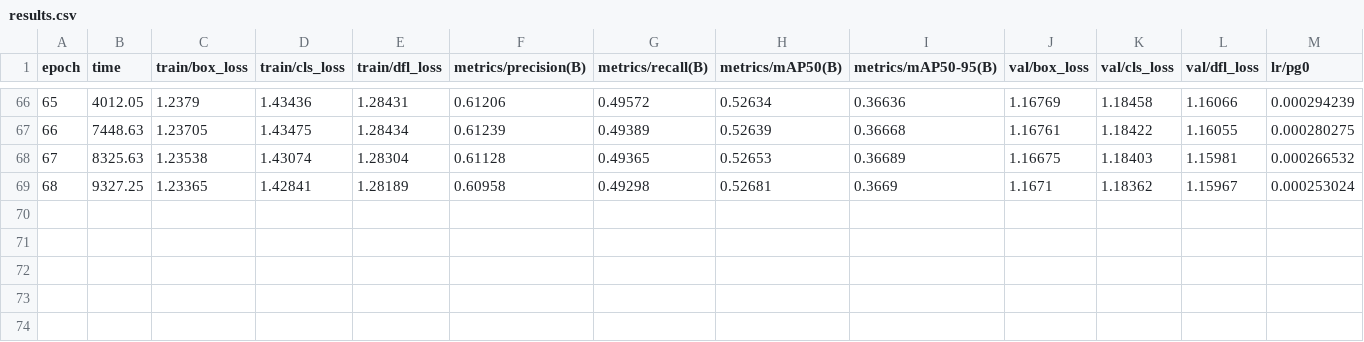
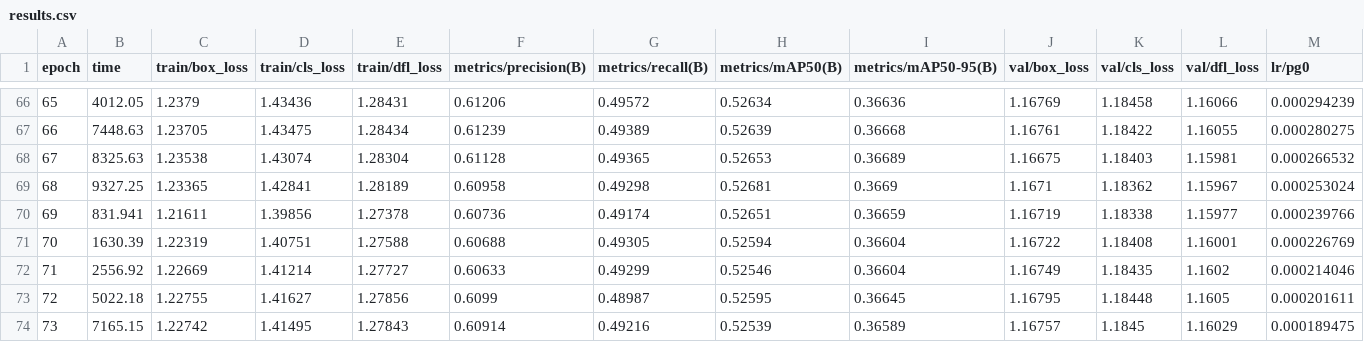
Before and after one commit to Celestial-GeekStarLord/NeuraLens-SmartGlass-Generalized-Training, a CSV file: runs/detect/train4/results.csv, drawn as a sheet; only a part is shown, gaps mark what is left out; rows hold the shown columns only; the diff names each change by its address in the sheet, - before the commit and + after, or states it on an @@ line.

Commit message:
train 70

```diff
--- a/runs/detect/train4/results.csv
+++ b/runs/detect/train4/results.csv
+row 70: 69 | 831.941 | 1.21611 | 1.39856 | 1.27378 | 0.60736 | 0.49174 | 0.52651 | 0.36659 | 1.16719 | 1.18338 | 1.15977 | 0.000239766
+row 71: 70 | 1630.39 | 1.22319 | 1.40751 | 1.27588 | 0.60688 | 0.49305 | 0.52594 | 0.36604 | 1.16722 | 1.18408 | 1.16001 | 0.000226769
+row 72: 71 | 2556.92 | 1.22669 | 1.41214 | 1.27727 | 0.60633 | 0.49299 | 0.52546 | 0.36604 | 1.16749 | 1.18435 | 1.1602 | 0.000214046
+row 73: 72 | 5022.18 | 1.22755 | 1.41627 | 1.27856 | 0.6099 | 0.48987 | 0.52595 | 0.36645 | 1.16795 | 1.18448 | 1.1605 | 0.000201611
+row 74: 73 | 7165.15 | 1.22742 | 1.41495 | 1.27843 | 0.60914 | 0.49216 | 0.52539 | 0.36589 | 1.16757 | 1.1845 | 1.16029 | 0.000189475
```
Also changed, not shown: 1 other file.
